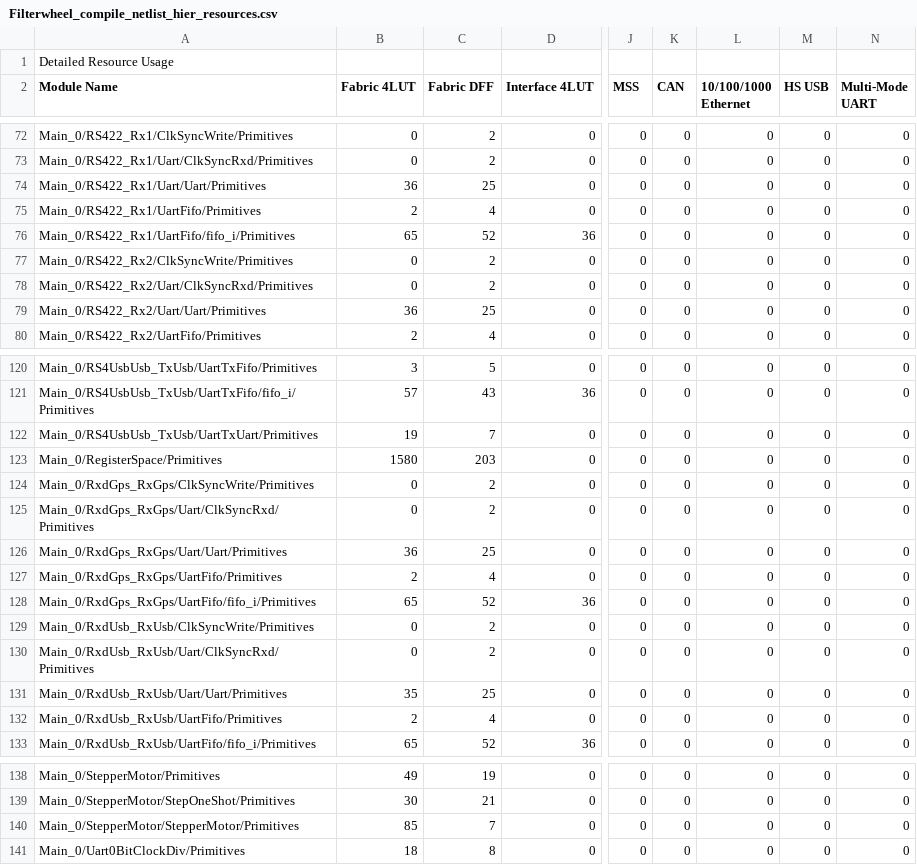
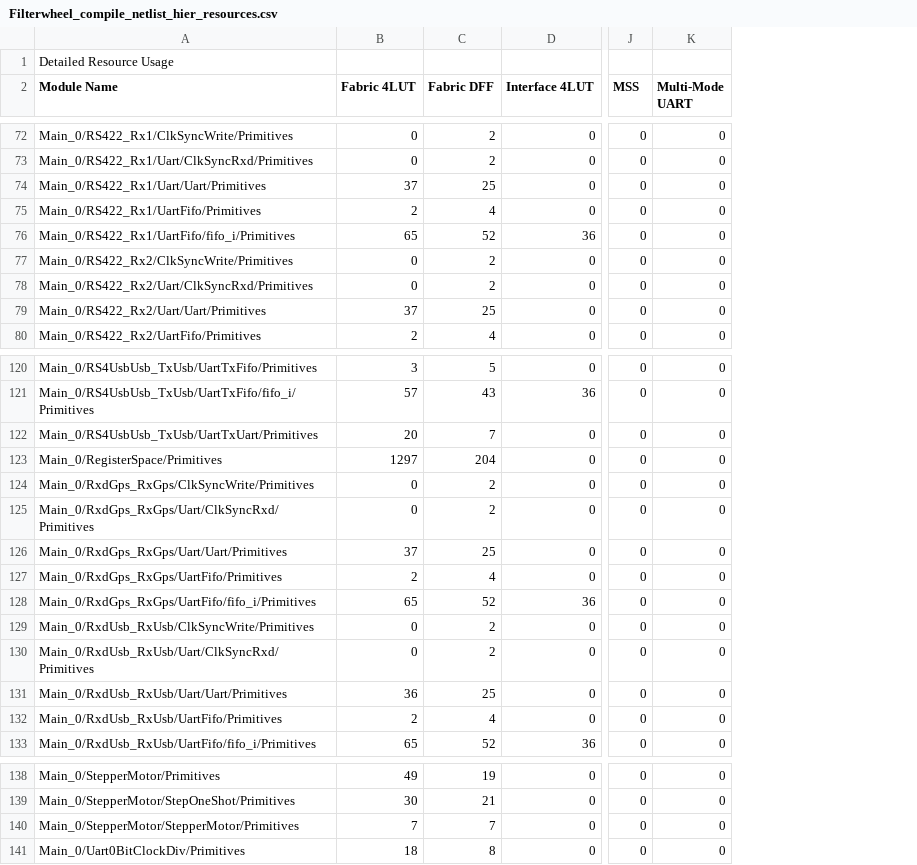
Before and after one commit to uasal/firmware, a CSV file: FilterwheelTq144/Libero/designer/Filterwheel/Filterwheel_compile_netlist_hier_resources.csv, drawn as a sheet; only a part is shown, gaps mark what is left out; the diff covers the shown part only; the diff names each change by its address in the sheet, - before the commit and + after, or states it on an @@ line.

```diff
--- a/FilterwheelTq144/Libero/designer/Filterwheel/Filterwheel_compile_netlist_hier_resources.csv
+++ b/FilterwheelTq144/Libero/designer/Filterwheel/Filterwheel_compile_netlist_hier_resources.csv
-column K (CAN), rows 72-80: all 0; rows 120-133: all 0; rows 138-141: all 0
-column L (10/100/1000 Ethernet), rows 72-80: all 0; rows 120-133: all 0; rows 138-141: all 0
-column M (HS USB), rows 72-80: all 0; rows 120-133: all 0; rows 138-141: all 0
-B74 (Fabric 4LUT): 36
+B74 (Fabric 4LUT): 37
-B79 (Fabric 4LUT): 36
+B79 (Fabric 4LUT): 37
-B122 (Fabric 4LUT): 19
+B122 (Fabric 4LUT): 20
-B123 (Fabric 4LUT): 1580
+B123 (Fabric 4LUT): 1297
-C123 (Fabric DFF): 203
+C123 (Fabric DFF): 204
-B126 (Fabric 4LUT): 36
+B126 (Fabric 4LUT): 37
-B131 (Fabric 4LUT): 35
+B131 (Fabric 4LUT): 36
-B140 (Fabric 4LUT): 85
+B140 (Fabric 4LUT): 7
```
Also changed, not shown: 10 edited cells elsewhere in this file, 33 other files.
